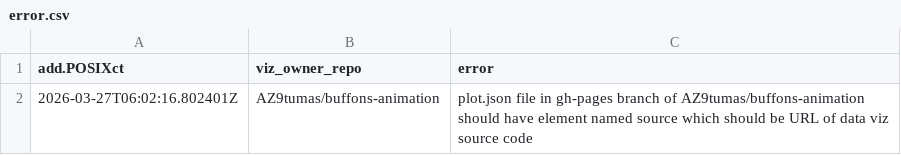
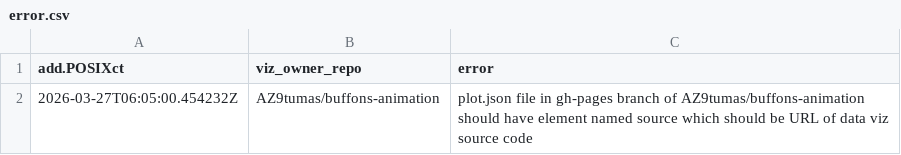
Before and after one commit to AZ9tumas/animint-gallery, a CSV file: error.csv, drawn as a sheet.

Commit message:
update 2026-03-27 11:35:00.454232

```diff
--- a/error.csv
+++ b/error.csv
@@ -1,2 +1,2 @@
 add.POSIXct,viz_owner_repo,error
-2026-03-27T06:02:16.802401Z,AZ9tumas/buffons-animation,plot.json file in gh-pages branch of AZ9tumas/buffons-animation should have element named source which should be URL of data viz source code
+2026-03-27T06:05:00.454232Z,AZ9tumas/buffons-animation,plot.json file in gh-pages branch of AZ9tumas/buffons-animation should have element named source which should be URL of data viz source code
```
